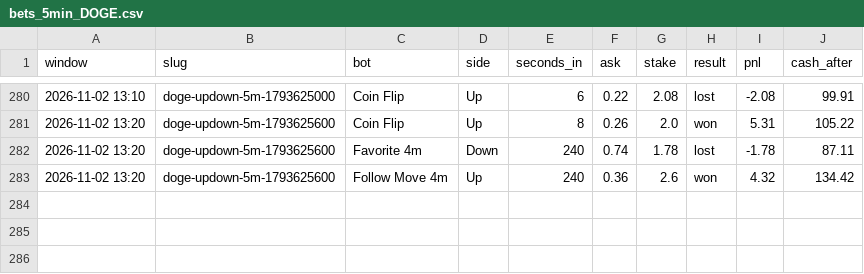
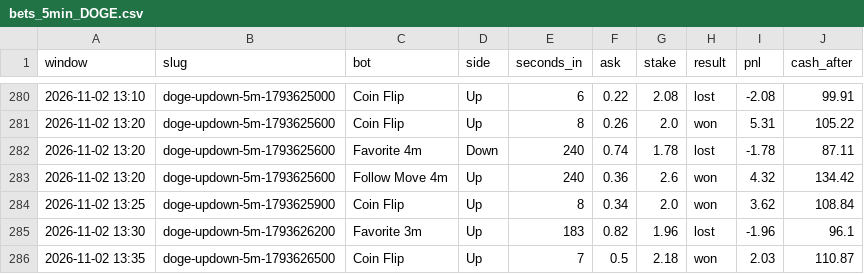
Before and after one commit to skeatonbeat-bot/bot-lab, a CSV file: live/bets_5min_DOGE.csv, drawn as a sheet; only a part is shown, gaps mark what is left out.

```diff
--- a/live/bets_5min_DOGE.csv
+++ b/live/bets_5min_DOGE.csv
@@ -283 +283,4 @@ window,slug,bot,side,seconds_in,ask,stake,result,pnl,cash_after
 2026-11-02 13:20,doge-updown-5m-1793625600,Follow Move 4m,Up,240,0.36,2.6,won,4.32,134.42
+2026-11-02 13:25,doge-updown-5m-1793625900,Coin Flip,Up,8,0.34,2.0,won,3.62,108.84
+2026-11-02 13:30,doge-updown-5m-1793626200,Favorite 3m,Up,183,0.82,1.96,lost,-1.96,96.1
+2026-11-02 13:35,doge-updown-5m-1793626500,Coin Flip,Up,7,0.5,2.18,won,2.03,110.87
```
Also changed, not shown: live/bets_5min_SOL.csv, live/bets_5min_XRP.csv, 12 other files.
